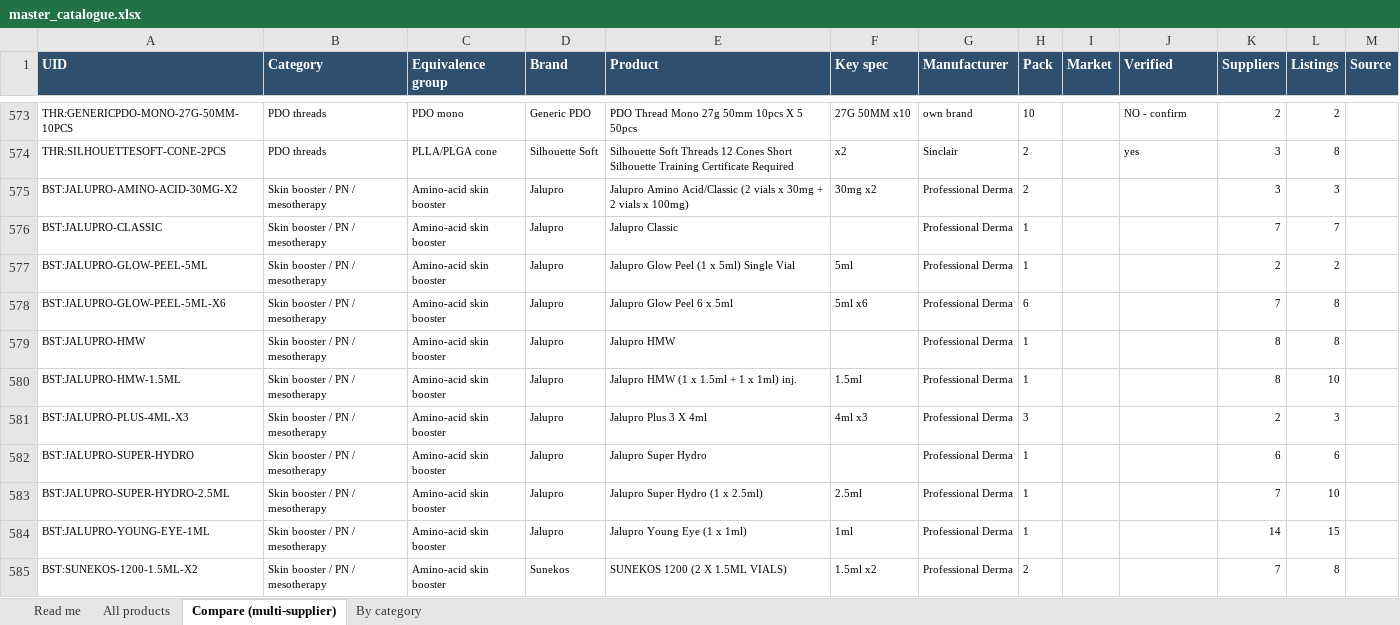
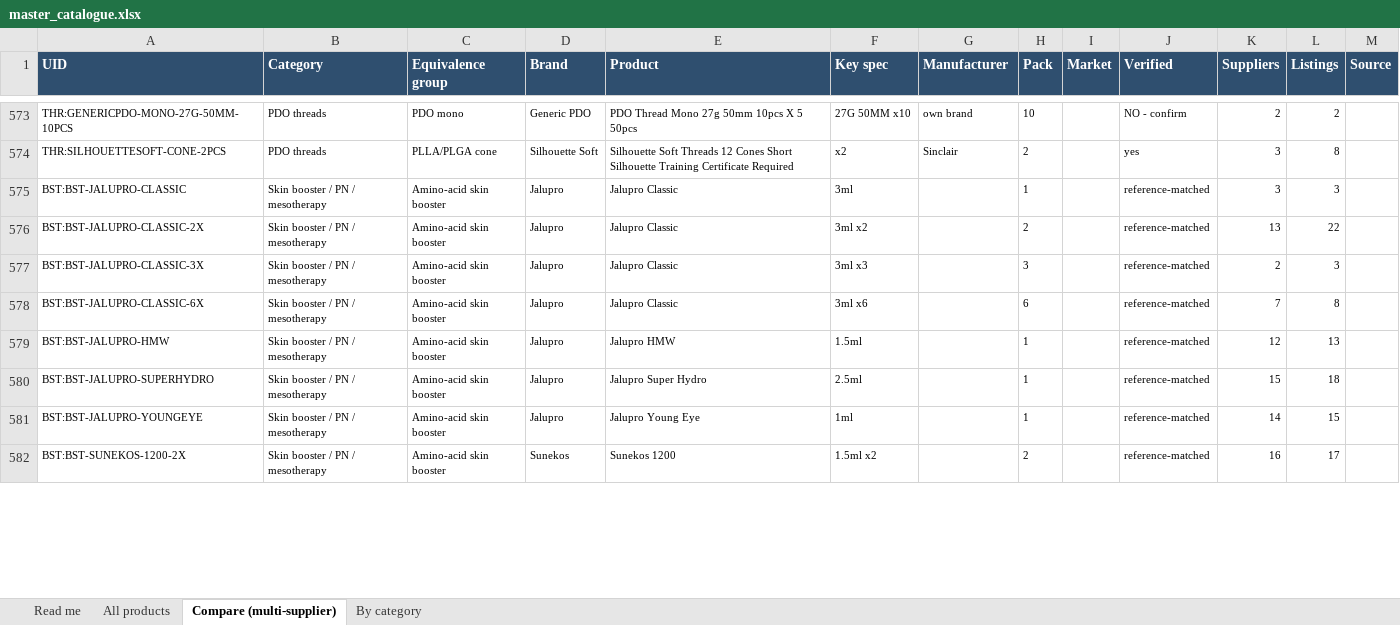
Before and after one commit to asghariresearcher1918-cyber/product-matching, an Excel workbook: output/master_catalogue.xlsx, sheet Compare (multi-supplier), drawn as a sheet; only a part is shown, gaps mark what is left out; values as stored, in another font and other column widths than the file's, no borders; removed rows and columns are numbered as before the commit, all else as after; the diff covers the shown part only; the diff names each change by its address in the sheet, - before the commit and + after, or states it on an @@ line.

```diff
--- a/output/master_catalogue.xlsx (sheet Compare (multi-supplier))
+++ b/output/master_catalogue.xlsx (sheet Compare (multi-supplier))
-row 575: BST:JALUPRO-AMINO-ACID-30MG-X2 | Skin booster / PN / mesotherapy | Amino-acid skin booster | Jalupro | Jalupro Amino Acid/Classic (2 vials x 30mg + 2 vials x 100mg) | 30mg x2 | Professional Derma | 2 |  |  | 3 | 3
-A575 (UID): BST:JALUPRO-CLASSIC
+A575 (UID): BST:BST-JALUPRO-CLASSIC
-F575 (Key spec): (empty)
+F575 (Key spec): 3ml
-G575 (Manufacturer): Professional Derma
+G575 (Manufacturer): (empty)
-J575 (Verified): (empty)
+J575 (Verified): reference-matched
-K575 (Suppliers): 7
+K575 (Suppliers): 3
-L575 (Listings): 7
+L575 (Listings): 3
-row 577: BST:JALUPRO-GLOW-PEEL-5ML | Skin booster / PN / mesotherapy | Amino-acid skin booster | Jalupro | Jalupro Glow Peel (1 x 5ml) Single Vial | 5ml | Professional Derma | 1 |  |  | 2 | 2
-row 578: BST:JALUPRO-GLOW-PEEL-5ML-X6 | Skin booster / PN / mesotherapy | Amino-acid skin booster | Jalupro | Jalupro Glow Peel 6 x 5ml | 5ml x6 | Professional Derma | 6 |  |  | 7 | 8
-row 579: BST:JALUPRO-HMW | Skin booster / PN / mesotherapy | Amino-acid skin booster | Jalupro | Jalupro HMW |  | Professional Derma | 1 |  |  | 8 | 8
-row 580: BST:JALUPRO-HMW-1.5ML | Skin booster / PN / mesotherapy | Amino-acid skin booster | Jalupro | Jalupro HMW (1 x 1.5ml + 1 x 1ml) inj. | 1.5ml | Professional Derma | 1 |  |  | 8 | 10
+row 576: BST:BST-JALUPRO-CLASSIC-2X | Skin booster / PN / mesotherapy | Amino-acid skin booster | Jalupro | Jalupro Classic | 3ml x2 |  | 2 |  | reference-matched | 13 | 22
-A577 (UID): BST:JALUPRO-PLUS-4ML-X3
+A577 (UID): BST:BST-JALUPRO-CLASSIC-3X
-E577 (Product): Jalupro Plus 3 X 4ml
+E577 (Product): Jalupro Classic
-F577 (Key spec): 4ml x3
+F577 (Key spec): 3ml x3
-G577 (Manufacturer): Professional Derma
+G577 (Manufacturer): (empty)
-J577 (Verified): (empty)
+J577 (Verified): reference-matched
-row 582: BST:JALUPRO-SUPER-HYDRO | Skin booster / PN / mesotherapy | Amino-acid skin booster | Jalupro | Jalupro Super Hydro |  | Professional Derma | 1 |  |  | 6 | 6
+row 578: BST:BST-JALUPRO-CLASSIC-6X | Skin booster / PN / mesotherapy | Amino-acid skin booster | Jalupro | Jalupro Classic | 3ml x6 |  | 6 |  | reference-matched | 7 | 8
+row 579: BST:BST-JALUPRO-HMW | Skin booster / PN / mesotherapy | Amino-acid skin booster | Jalupro | Jalupro HMW | 1.5ml |  | 1 |  | reference-matched | 12 | 13
-A580 (UID): BST:JALUPRO-SUPER-HYDRO-2.5ML
+A580 (UID): BST:BST-JALUPRO-SUPERHYDRO
-E580 (Product): Jalupro Super Hydro (1 x 2.5ml)
+E580 (Product): Jalupro Super Hydro
-G580:G582 (Manufacturer): Professional Derma
+G580:G582 (Manufacturer): (empty)
-J580:J582 (Verified): (empty)
+J580:J582 (Verified): reference-matched
-K580 (Suppliers): 7
+K580 (Suppliers): 15
-L580 (Listings): 10
+L580 (Listings): 18
-A581 (UID): BST:JALUPRO-YOUNG-EYE-1ML
+A581 (UID): BST:BST-JALUPRO-YOUNGEYE
-E581 (Product): Jalupro Young Eye (1 x 1ml)
+E581 (Product): Jalupro Young Eye
-A582 (UID): BST:SUNEKOS-1200-1.5ML-X2
+A582 (UID): BST:BST-SUNEKOS-1200-2X
-E582 (Product): SUNEKOS 1200 (2 X 1.5ML VIALS)
+E582 (Product): Sunekos 1200
-K582 (Suppliers): 7
+K582 (Suppliers): 16
-L582 (Listings): 8
+L582 (Listings): 17
```
Also changed, not shown: 4 added rows, 8 removed rows and 47 edited cells elsewhere in this sheet, sheet All products, sheet By category, sheet Read me, output/category_06_filler.xlsx, output/category_08_skin_booster.xlsx, 10 other files.
